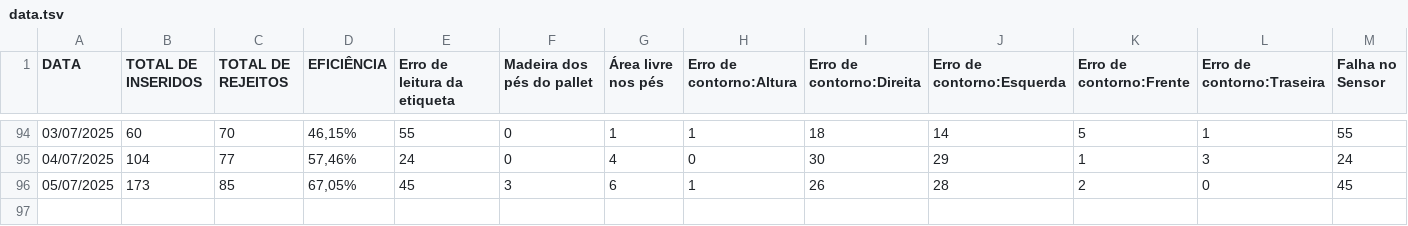
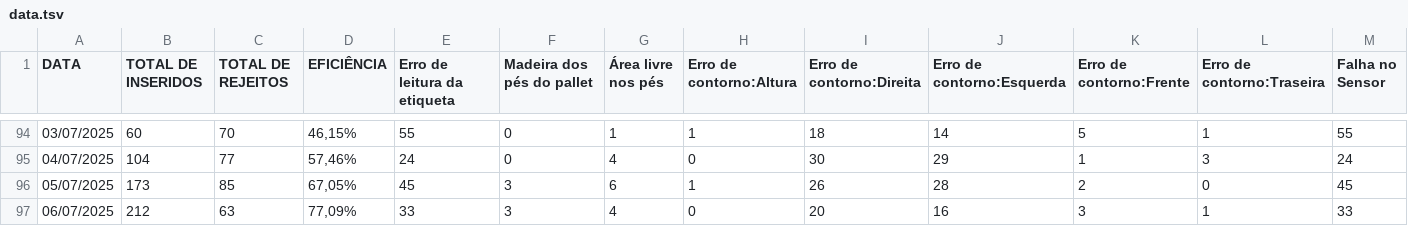
Before and after one commit to EnzoTomas/dados-plt-visualizer, a TSV file: data.tsv, drawn as a sheet; only a part is shown, gaps mark what is left out; rows hold the shown columns only; the diff names each change by its address in the sheet, - before the commit and + after, or states it on an @@ line.

Commit message:
Updates

```diff
--- a/data.tsv
+++ b/data.tsv
+row 97: 06/07/2025 | 212 | 63 | 77,09% | 33 | 3 | 4 | 0 | 20 | 16 | 3 | 1 | 33
```
